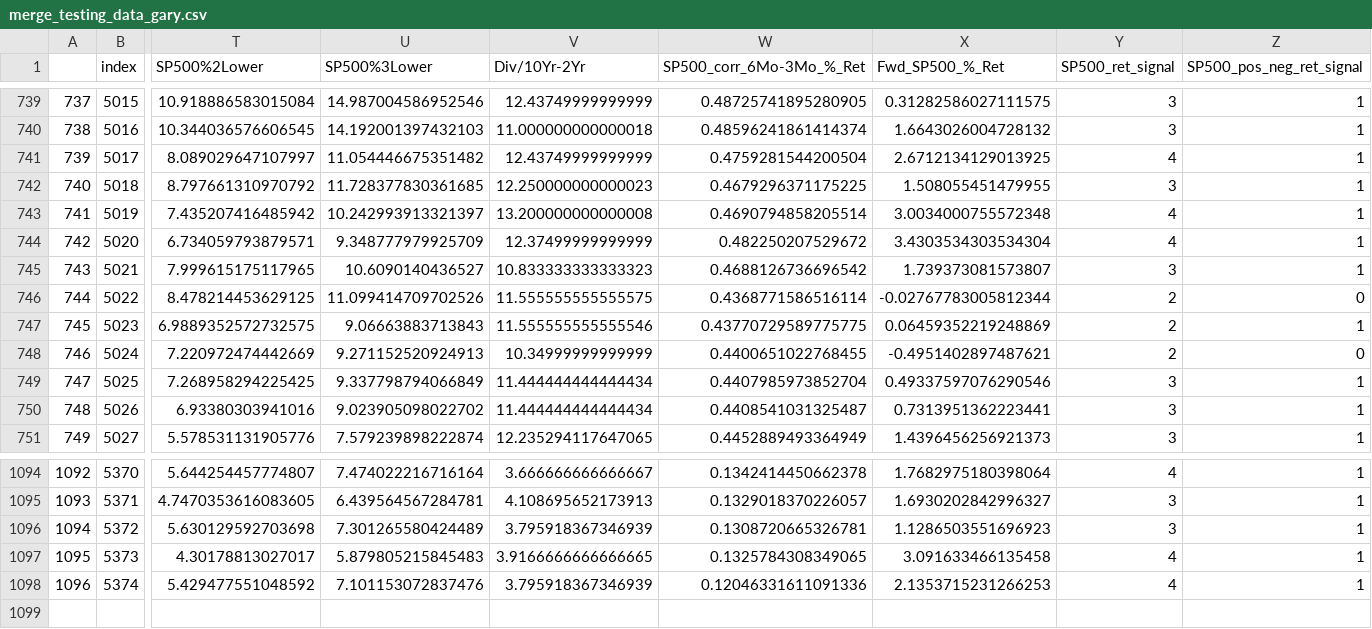
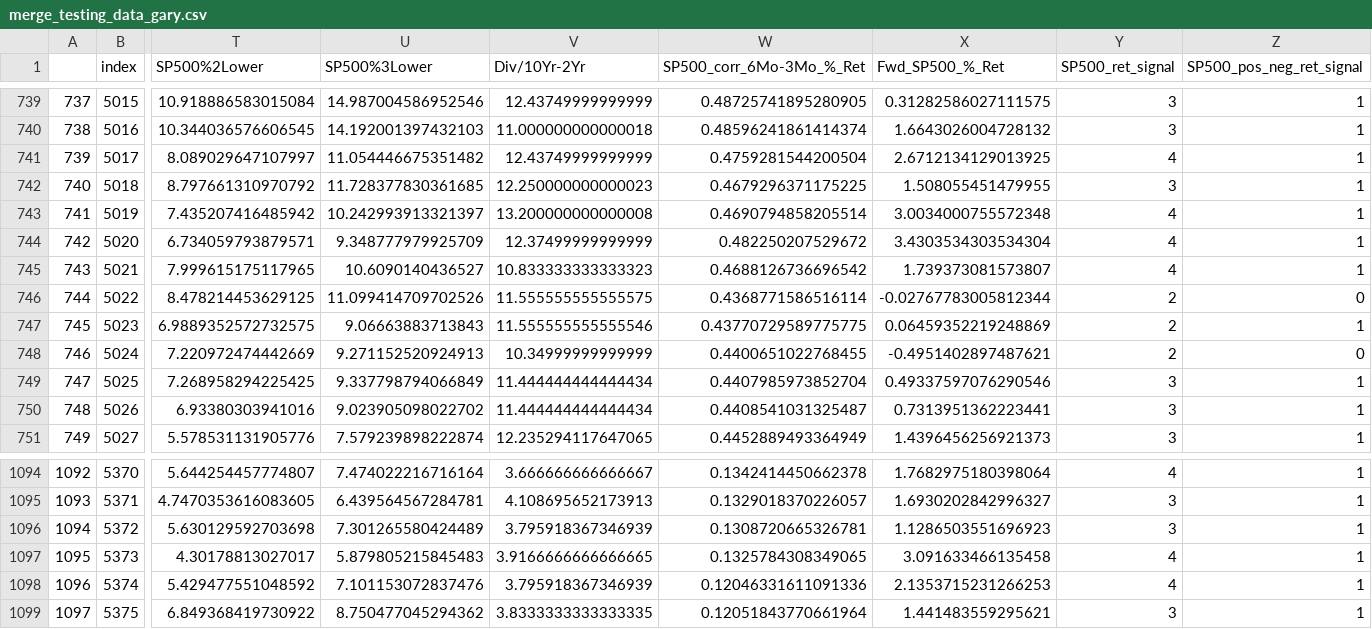
Before and after one commit to gfisherjr/Market_Indicator_Machine_Learning, a CSV file: Dev/Gary/quandl_data/merge_testing_data_gary.csv, drawn as a sheet; only a part is shown, gaps mark what is left out; rows hold the shown columns only; the diff names each change by its address in the sheet, - before the commit and + after, or states it on an @@ line.

```diff
--- a/Dev/Gary/quandl_data/merge_testing_data_gary.csv
+++ b/Dev/Gary/quandl_data/merge_testing_data_gary.csv
-Y745 (SP500_ret_signal): 3
+Y745 (SP500_ret_signal): 4
+row 1099: 1097 | 5375 | 6.849368419730922 | 8.750477045294362 | 3.8333333333333335 | 0.12051843770661964 | 1.441483559295621 | 3 | 1
```
Also changed, not shown: Dev/Gary/quandl_data/sp500_2m.csv, Dev/Gary/quandl_data/ted_spread.csv, 7 other files.
